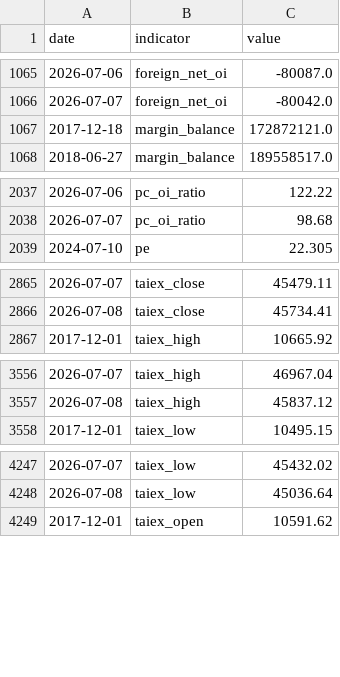
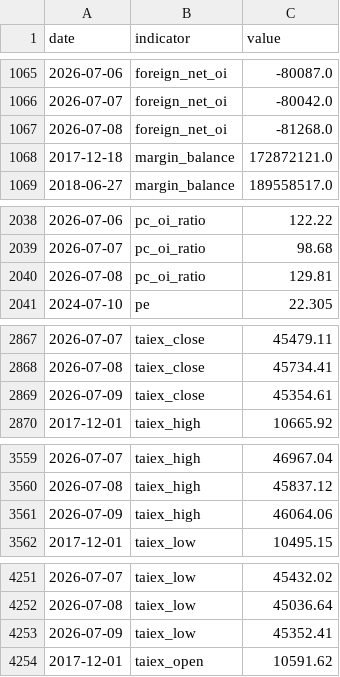
Before and after one commit to RealWei/tw-stock-sentiment, a CSV file: data/history.csv, drawn as a sheet; only a part is shown, gaps mark what is left out; the diff covers the shown part only; the diff names each change by its address in the sheet, - before the commit and + after, or states it on an @@ line.

```diff
--- a/data/history.csv
+++ b/data/history.csv
+row 1067: 2026-07-08 | foreign_net_oi | -81268.0
+row 2040: 2026-07-08 | pc_oi_ratio | 129.81
+row 2869: 2026-07-09 | taiex_close | 45354.61
+row 3561: 2026-07-09 | taiex_high | 46064.06
+row 4253: 2026-07-09 | taiex_low | 45352.41
```
Also changed, not shown: 6 added rows elsewhere in this file, 3 other files.
